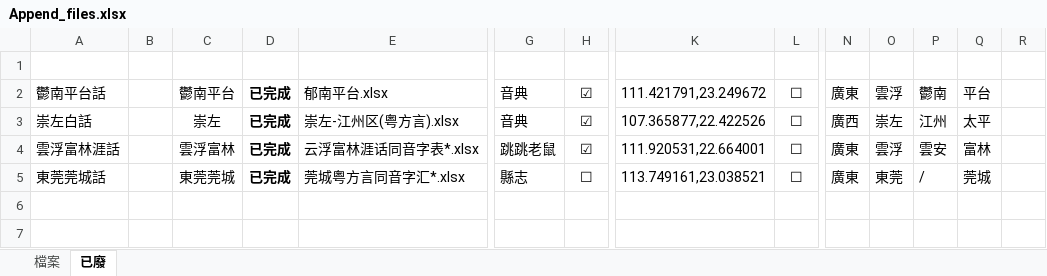
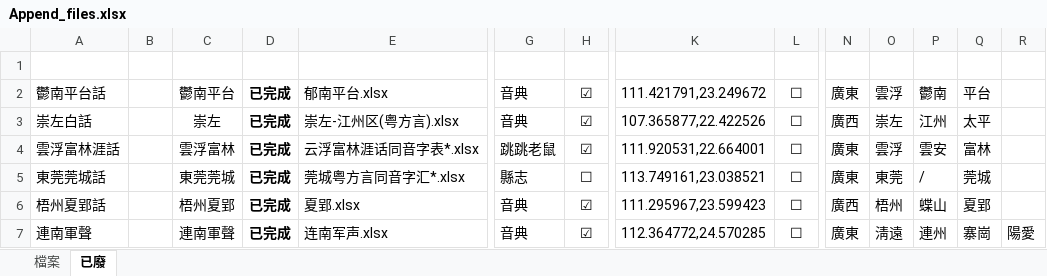
Before and after one commit to jengzang/process_phonology, an Excel workbook: data/dependency/Append_files.xlsx, sheet 已廢, drawn as a sheet; only a part is shown, gaps mark what is left out; values as stored, in another font and other column widths than the file's, no borders; rows hold the shown columns only; the diff names each change by its address in the sheet, - before the commit and + after, or states it on an @@ line.

```diff
--- a/data/dependency/Append_files.xlsx (sheet 已廢)
+++ b/data/dependency/Append_files.xlsx (sheet 已廢)
+row 6: 梧州夏郢話 |  | 梧州夏郢 | 已完成 | 夏郢.xlsx | 音典 | ☑ | 111.295967,23.599423 | ☐ | 廣西 | 梧州 | 蝶山 | 夏郢
+row 7: 連南軍聲 |  | 連南軍聲 | 已完成 | 连南军声.xlsx | 音典 | ☑ | 112.364772,24.570285 | ☐ | 廣東 | 淸遠 | 連州 | 寨崗 | 陽愛
```
Also changed, not shown: sheet 檔案, hidden cells, 21 other files.
